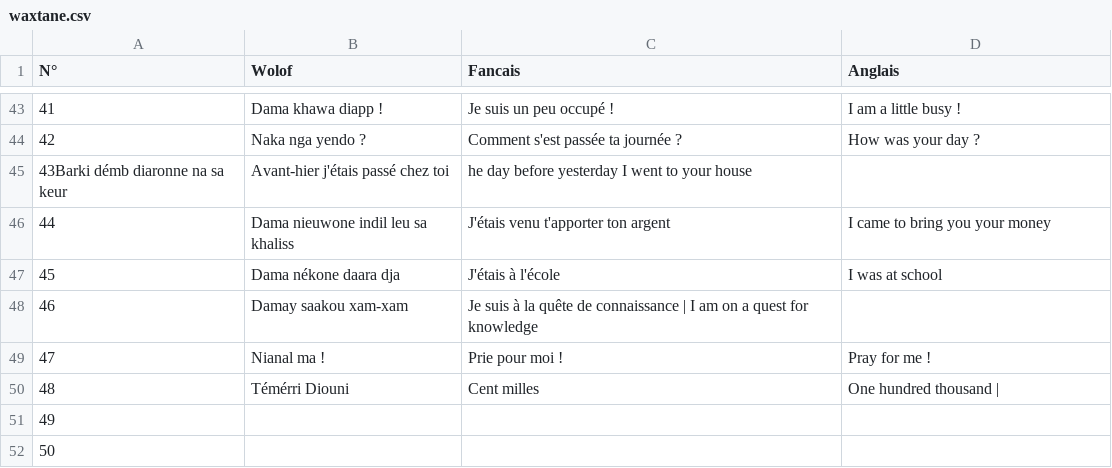
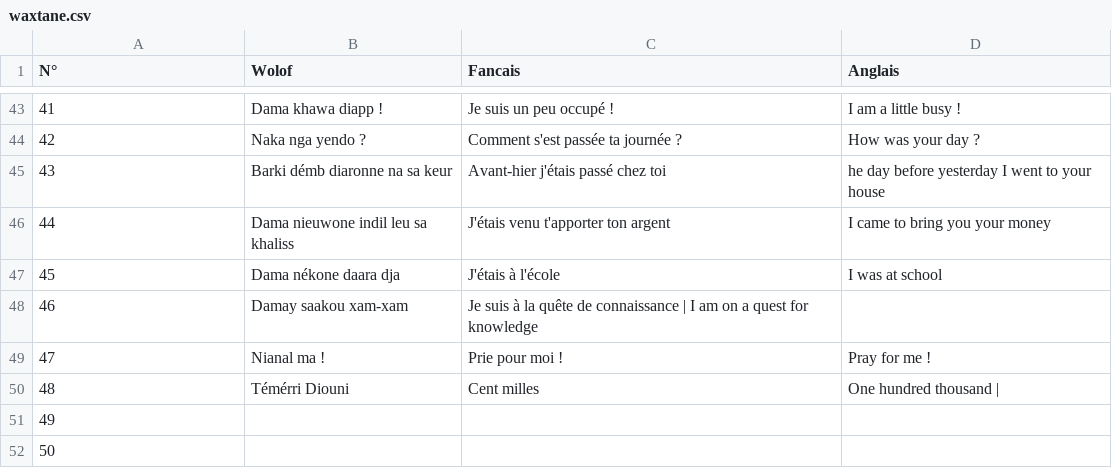
Before and after one commit to MedouneSGB/Waxtane, a CSV file: data/waxtane.csv, drawn as a sheet; only a part is shown, gaps mark what is left out.

Commit message:
correct typo

```diff
--- a/data/waxtane.csv
+++ b/data/waxtane.csv
@@ -44,3 +44,3 @@ N°,Wolof,Fancais,Anglais
 42,Naka nga yendo ?,Comment s'est passée ta journée ?,How was your day ?
-43Barki démb diaronne na sa keur,Avant-hier j'étais passé chez toi,he day before yesterday I went to your house
+43,Barki démb diaronne na sa keur,Avant-hier j'étais passé chez toi,he day before yesterday I went to your house
 44,Dama nieuwone indil leu sa khaliss,J'étais venu t'apporter ton argent,I came to bring you your money
```
